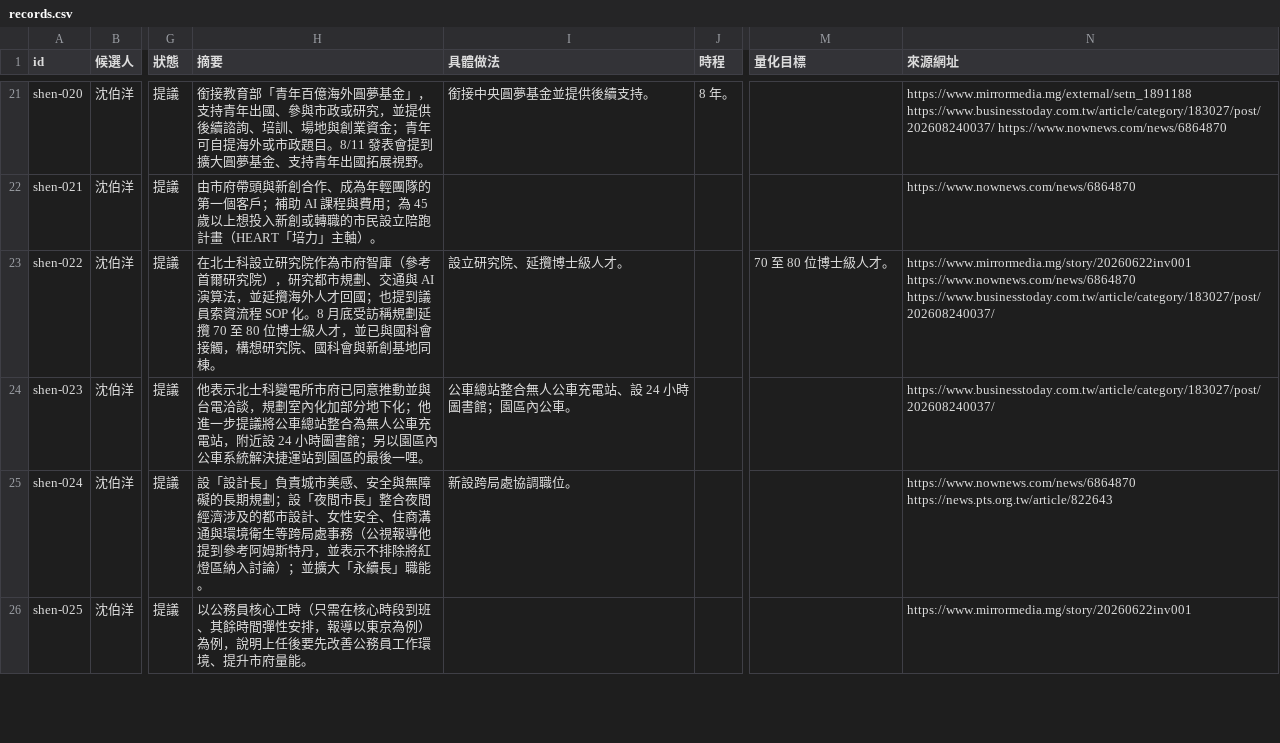
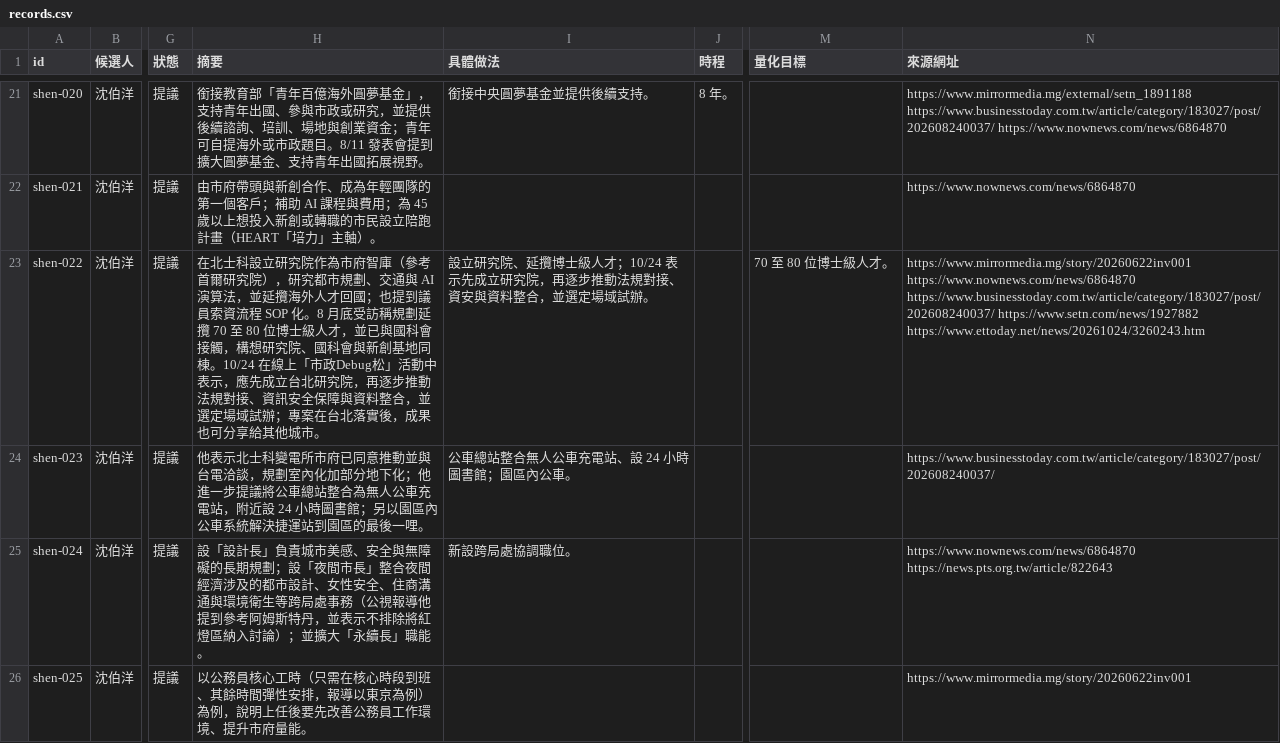
Before and after one commit to ch3nyt/2026_Taipei_Election_Policies, a CSV file: data/records.csv, drawn as a sheet; only a part is shown, gaps mark what is left out; the diff covers the shown part only; the diff names each change by its address in the sheet, - before the commit and + after, or states it on an @@ line.

```diff
--- a/data/records.csv
+++ b/data/records.csv
-H23 (摘要): …地同棟。
+H23 (摘要): …地同棟。10/24 在線上「市政Debug松」活動中表示，應先成立台北研究院，再逐步推動法規對接、資訊安全保障與資料整合，並選定場域試辦；專案在台北落實後，成果也可分享給其他城市。
-I23 (具體做法): 設立研究院、延攬博士級人才。
+I23 (具體做法): 設立研究院、延攬博士級人才；10/24 表示先成立研究院，再逐步推動法規對接、資安與資料整合，並選定場域試辦。
-N23 (來源網址): …https://www.nownews.com/news/6864870 https://www.businesstoday.com.tw/article/category/183027/post/202608240037/
+N23 (來源網址): …https://www.nownews.com/news/6864870 https://www.businesstoday.com.tw/article/category/183027/post/202608240037/ https://www.setn.com/news/1927882 https://www.ettoday.net/news/20261024/3260243.htm
```
Also changed, not shown: 2 edited cells elsewhere in this file, 23 other files.
